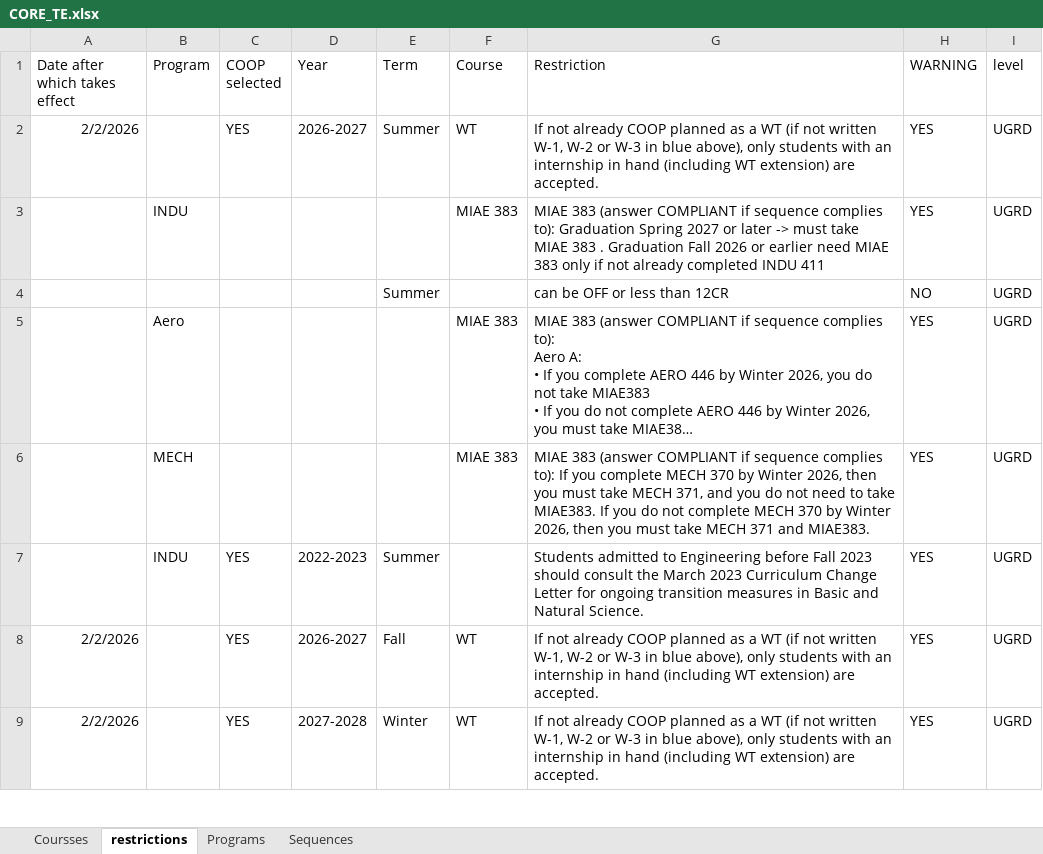
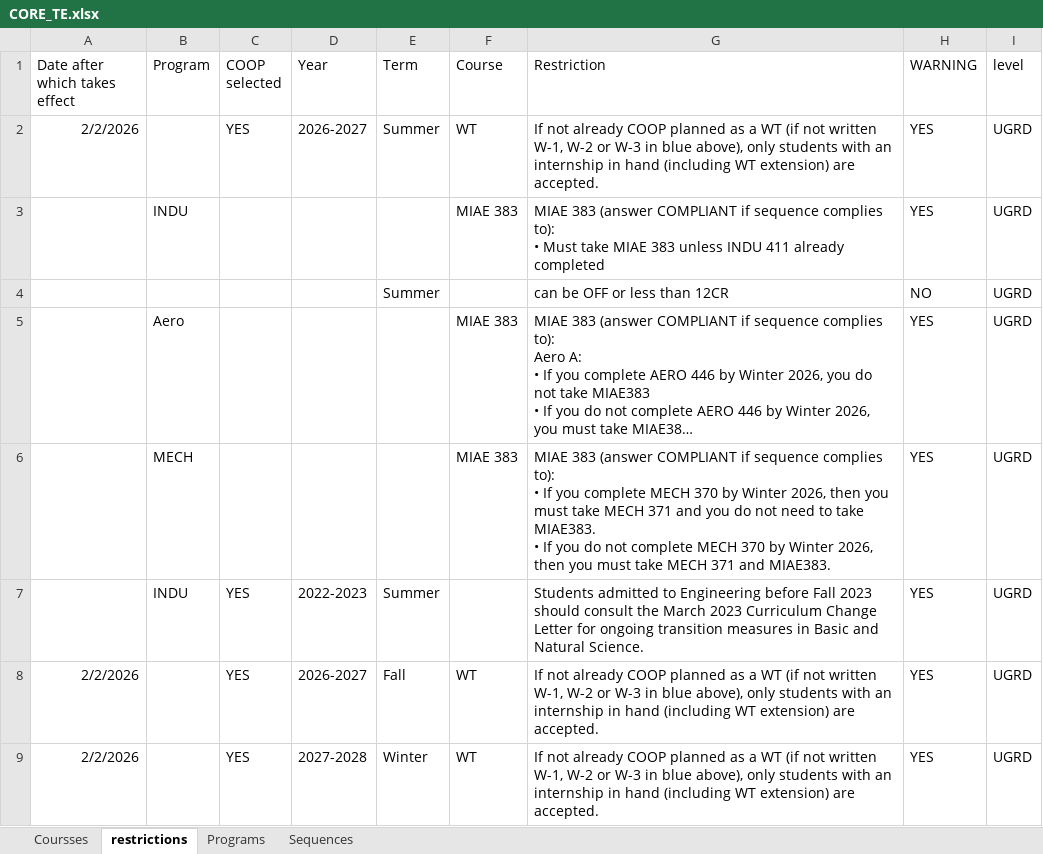
Before and after one commit to concordiasequnceplanner/coop-planner, an Excel workbook: CORE_TE.xlsx, sheet restrictions, drawn as a sheet; only a part is shown; long unchanged cells end in …; values as stored, in another font and other column widths than the file's, no borders; ↵ is a line break in a cell; the diff names each change by its address in the sheet, - before the commit and + after, or states it on an @@ line.

Commit message:
Add files via upload

```diff
--- a/CORE_TE.xlsx (sheet restrictions)
+++ b/CORE_TE.xlsx (sheet restrictions)
-G3 (Restriction): …complies to): Graduation Spring 2027 or later -> must take MIAE 383 . Graduation Fall 2026 or earlier need MIAE 383 only if not already completed INDU 411
+G3 (Restriction): …complies to): ↵ • Must take MIAE 383 unless INDU 411 already completed
-G6 (Restriction): …complies to): If you complete MECH 370 by Winter 2026, then you must take MECH 371, and you do not need to take MIAE383. If you…
+G6 (Restriction): …complies to): ↵ • If you complete MECH 370 by Winter 2026, then you must take MECH 371 and you do not need to take MIAE383. ↵ • If you…
```
